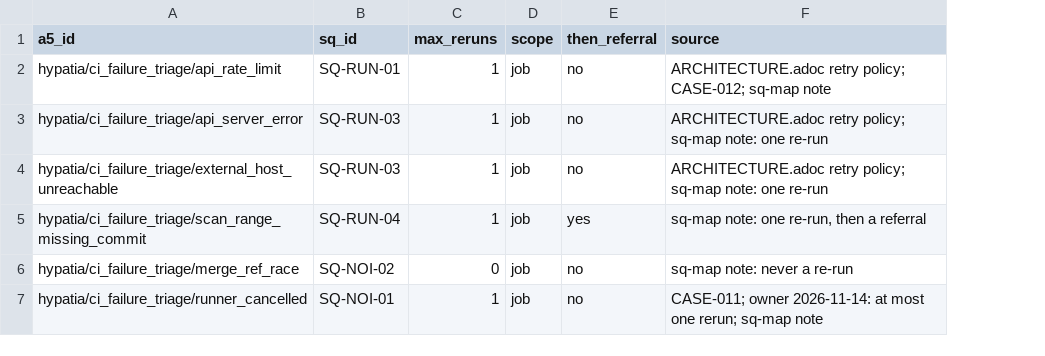
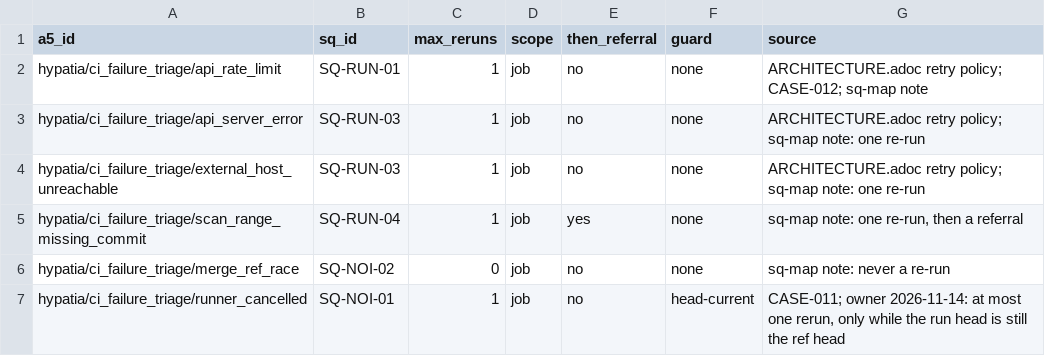
Before and after one commit to hyperpolymath/proven-cicd-and-workflows, a TSV file: proven/policy/retry.tsv, drawn as a sheet; addresses are those after the commit; the diff names each change by its address in the sheet, - before the commit and + after, or states it on an @@ line.

```diff
--- a/proven/policy/retry.tsv
+++ b/proven/policy/retry.tsv
+column F (guard), rows 2-7: none | none | none | none | none | head-current
-G7 (source): …most one rerun; sq-map note
+G7 (source): …most one rerun, only while the run head is still the ref head
```
Also changed, not shown: proven/registry/sq-map.tsv, 3 other files.
